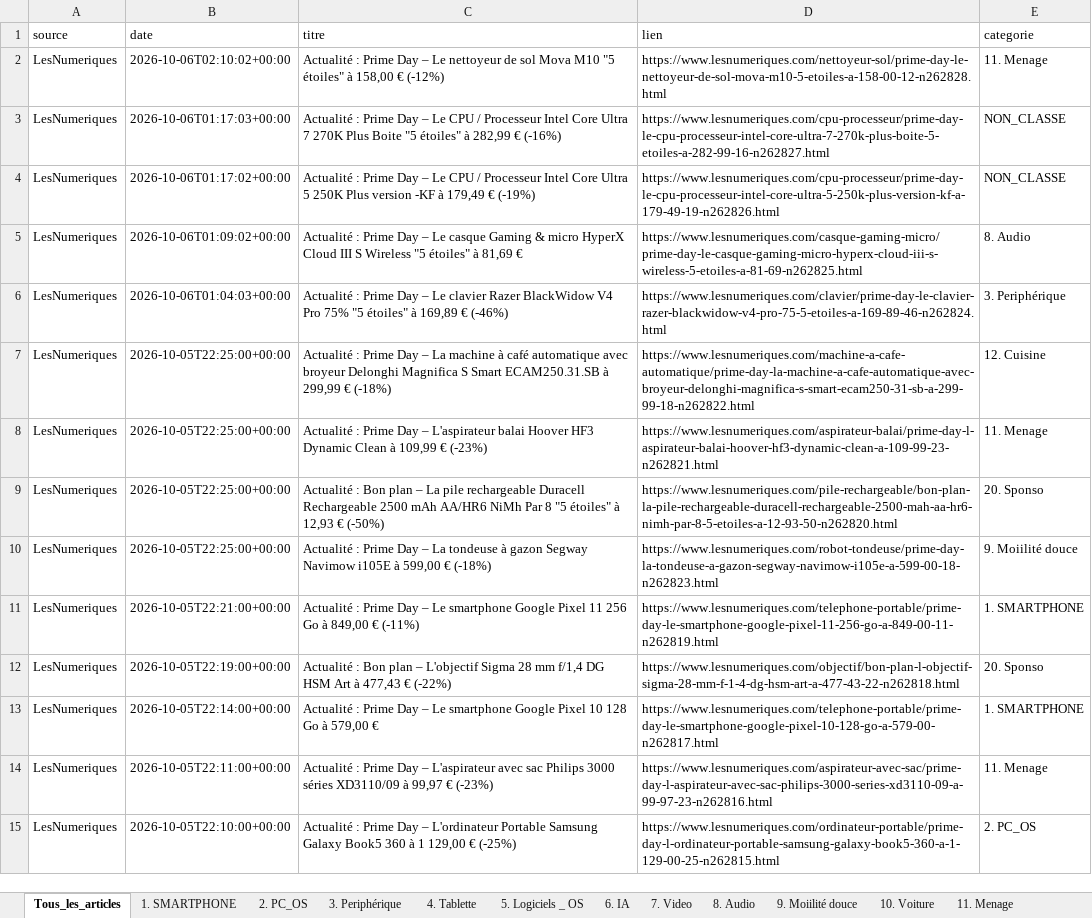
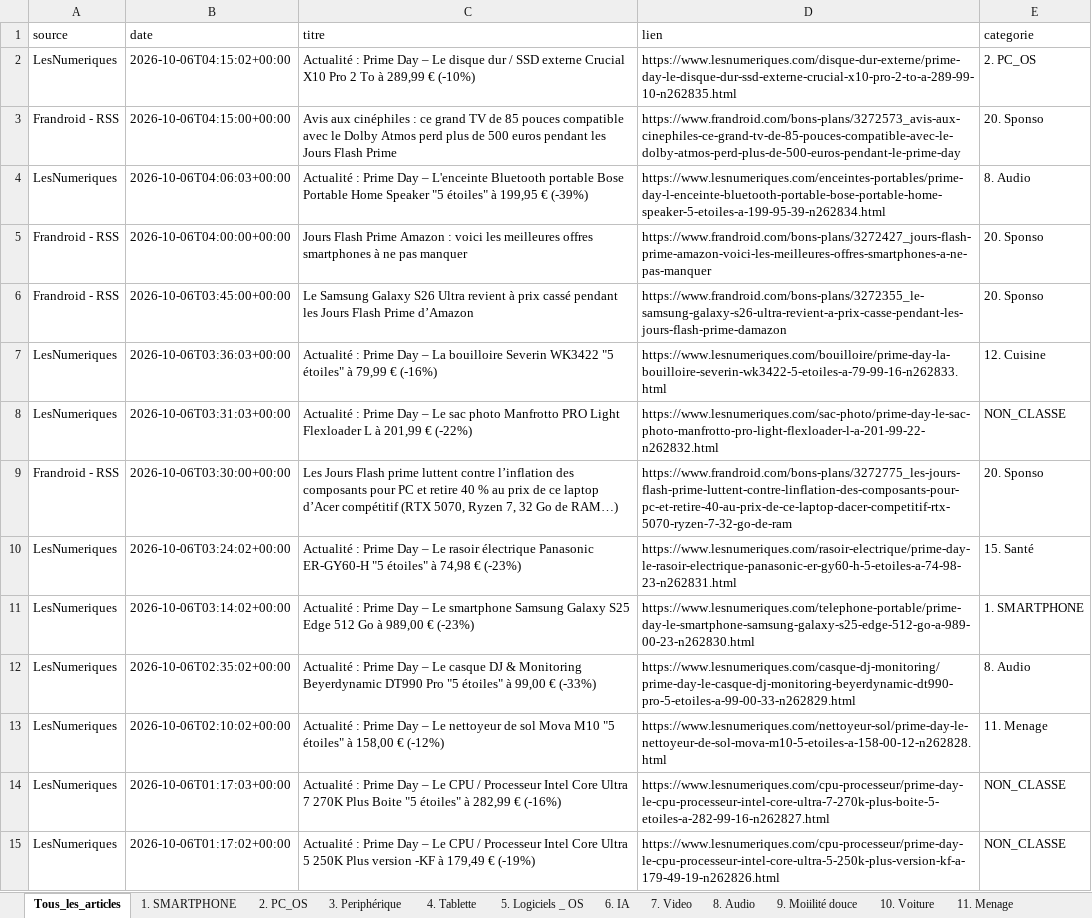
Before and after one commit to djhadef-star/rss-categories, an Excel workbook: output/rss_history_2.xlsx, sheet Tous_les_articles, drawn as a sheet; only a part is shown; the shorter side is filled out with more unchanged rows; values as stored, in another font and other column widths than the file's, no borders; the diff names each change by its address in the sheet, - before the commit and + after, or states it on an @@ line.

```diff
--- a/output/rss_history_2.xlsx (sheet Tous_les_articles)
+++ b/output/rss_history_2.xlsx (sheet Tous_les_articles)
+row 2: LesNumeriques | 2026-10-06T04:15:02+00:00 | Actualité : Prime Day – Le disque dur / SSD externe Crucial X10 Pro 2 To à 289,99 € (-10%) | https://www.lesnumeriques.com/disque-dur-externe/prime-day-le-disque-dur-ssd-externe-crucial-x10-pro-2-to-a-289-99-10-n262835.html | 2. PC_OS
+row 3: Frandroid - RSS | 2026-10-06T04:15:00+00:00 | Avis aux cinéphiles : ce grand TV de 85 pouces compatible avec le Dolby Atmos perd plus de 500 euros pendant les Jours Flash Prime | https://www.frandroid.com/bons-plans/3272573_avis-aux-cinephiles-ce-grand-tv-de-85-pouces-compatible-avec-le-dolby-atmos-perd-plus-de-500-euros-pendant-le-prime-day | 20. Sponso
+row 4: LesNumeriques | 2026-10-06T04:06:03+00:00 | Actualité : Prime Day – L'enceinte Bluetooth portable Bose Portable Home Speaker "5 étoiles" à 199,95 € (-39%) | https://www.lesnumeriques.com/enceintes-portables/prime-day-l-enceinte-bluetooth-portable-bose-portable-home-speaker-5-etoiles-a-199-95-39-n262834.html | 8. Audio
+row 5: Frandroid - RSS | 2026-10-06T04:00:00+00:00 | Jours Flash Prime Amazon : voici les meilleures offres smartphones à ne pas manquer | https://www.frandroid.com/bons-plans/3272427_jours-flash-prime-amazon-voici-les-meilleures-offres-smartphones-a-ne-pas-manquer | 20. Sponso
+row 6: Frandroid - RSS | 2026-10-06T03:45:00+00:00 | Le Samsung Galaxy S26 Ultra revient à prix cassé pendant les Jours Flash Prime d’Amazon | https://www.frandroid.com/bons-plans/3272355_le-samsung-galaxy-s26-ultra-revient-a-prix-casse-pendant-les-jours-flash-prime-damazon | 20. Sponso
+row 7: LesNumeriques | 2026-10-06T03:36:03+00:00 | Actualité : Prime Day – La bouilloire Severin WK3422 "5 étoiles" à 79,99 € (-16%) | https://www.lesnumeriques.com/bouilloire/prime-day-la-bouilloire-severin-wk3422-5-etoiles-a-79-99-16-n262833.html | 12. Cuisine
+row 8: LesNumeriques | 2026-10-06T03:31:03+00:00 | Actualité : Prime Day – Le sac photo Manfrotto PRO Light Flexloader L à 201,99 € (-22%) | https://www.lesnumeriques.com/sac-photo/prime-day-le-sac-photo-manfrotto-pro-light-flexloader-l-a-201-99-22-n262832.html | NON_CLASSE
+row 9: Frandroid - RSS | 2026-10-06T03:30:00+00:00 | Les Jours Flash prime luttent contre l’inflation des composants pour PC et retire 40 % au prix de ce laptop d’Acer compétitif (RTX 5070, Ryzen 7, 32 Go de RAM…) | https://www.frandroid.com/bons-plans/3272775_les-jours-flash-prime-luttent-contre-linflation-des-composants-pour-pc-et-retire-40-au-prix-de-ce-laptop-dacer-competitif-rtx-5070-ryzen-7-32-go-de-ram | 20. Sponso
+row 10: LesNumeriques | 2026-10-06T03:24:02+00:00 | Actualité : Prime Day – Le rasoir électrique Panasonic ER-GY60-H "5 étoiles" à 74,98 € (-23%) | https://www.lesnumeriques.com/rasoir-electrique/prime-day-le-rasoir-electrique-panasonic-er-gy60-h-5-etoiles-a-74-98-23-n262831.html | 15. Santé
+row 11: LesNumeriques | 2026-10-06T03:14:02+00:00 | Actualité : Prime Day – Le smartphone Samsung Galaxy S25 Edge 512 Go à 989,00 € (-23%) | https://www.lesnumeriques.com/telephone-portable/prime-day-le-smartphone-samsung-galaxy-s25-edge-512-go-a-989-00-23-n262830.html | 1. SMARTPHONE
+row 12: LesNumeriques | 2026-10-06T02:35:02+00:00 | Actualité : Prime Day – Le casque DJ & Monitoring Beyerdynamic DT990 Pro "5 étoiles" à 99,00 € (-33%) | https://www.lesnumeriques.com/casque-dj-monitoring/prime-day-le-casque-dj-monitoring-beyerdynamic-dt990-pro-5-etoiles-a-99-00-33-n262829.html | 8. Audio
```
Also changed, not shown: sheet 20. Sponso, sheet 8. Audio, sheet 12. Cuisine, sheet 15. Santé, sheet 2. PC_OS, sheet 1. SMARTPHONE, 1 more sheet, output/rss_history.xlsx, 2 other files.
